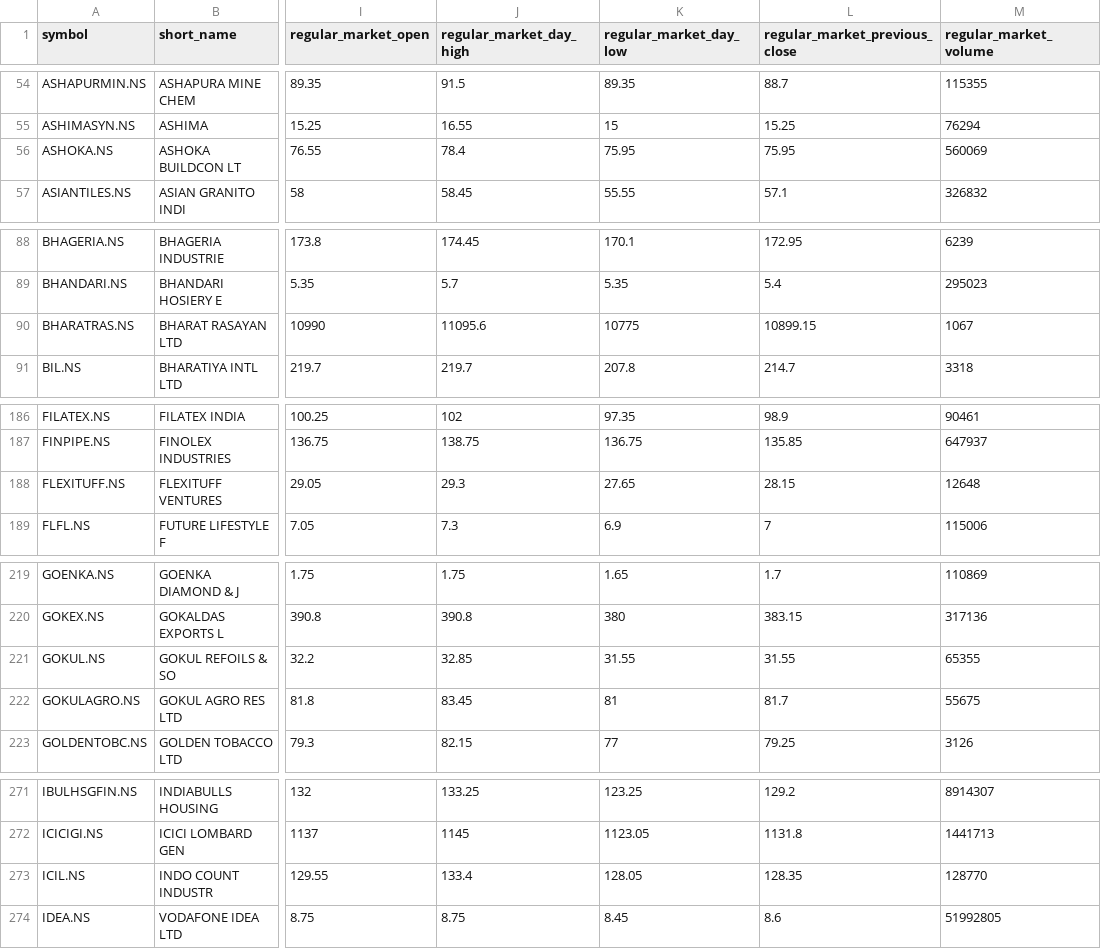
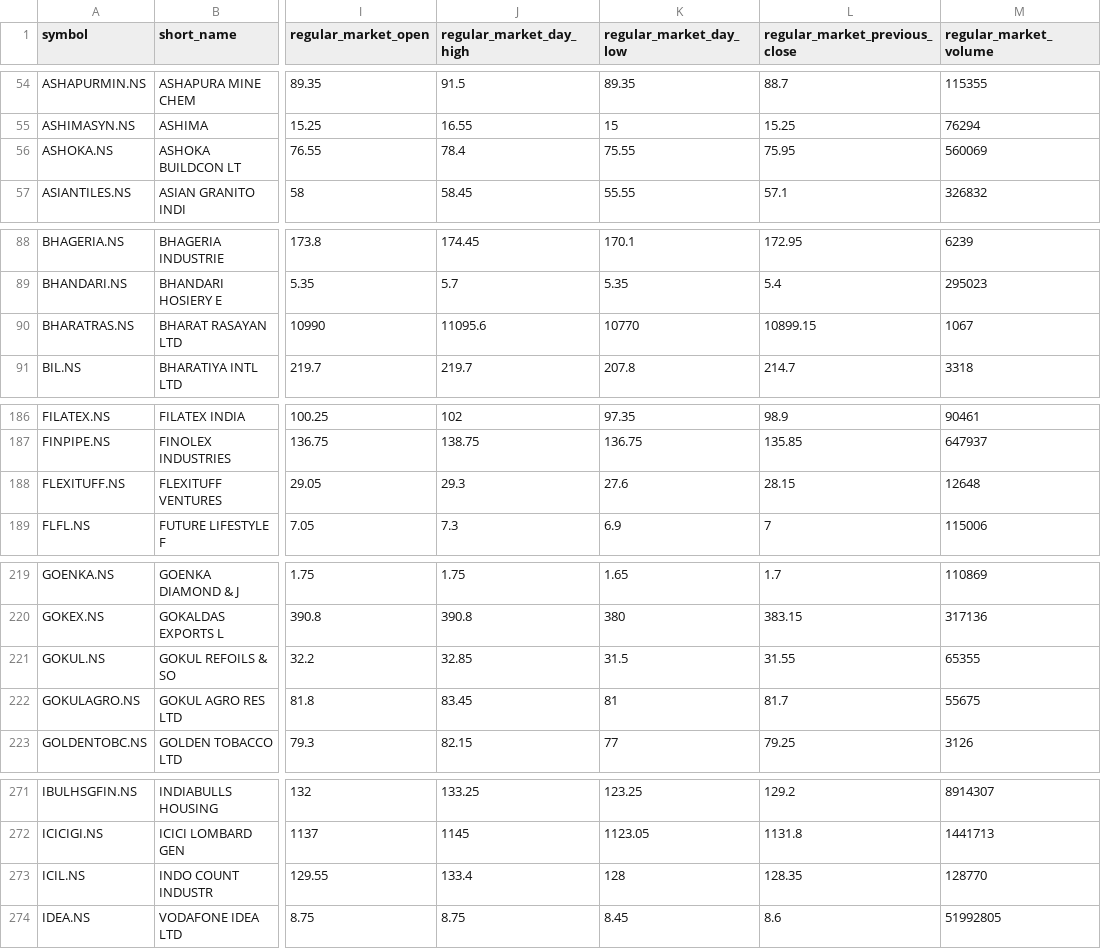
Before and after one commit to macleanpinto/StockFilter, a CSV file: Buy_Call/Buy_Call_.csv, drawn as a sheet; only a part is shown, gaps mark what is left out; the diff covers the shown part only; the diff names each change by its address in the sheet, - before the commit and + after, or states it on an @@ line.

```diff
--- a/Buy_Call/Buy_Call_.csv
+++ b/Buy_Call/Buy_Call_.csv
-K56 (regular_market_day_low): 75.95
+K56 (regular_market_day_low): 75.55
-K90 (regular_market_day_low): 10775
+K90 (regular_market_day_low): 10770
-K188 (regular_market_day_low): 27.65
+K188 (regular_market_day_low): 27.6
-K221 (regular_market_day_low): 31.55
+K221 (regular_market_day_low): 31.5
-K273 (regular_market_day_low): 128.05
+K273 (regular_market_day_low): 128
```
Also changed, not shown: 25 edited cells elsewhere in this file.
